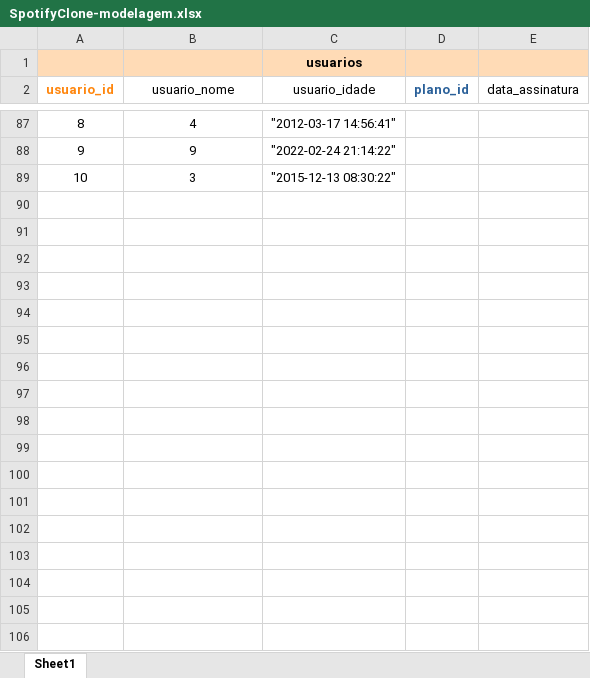
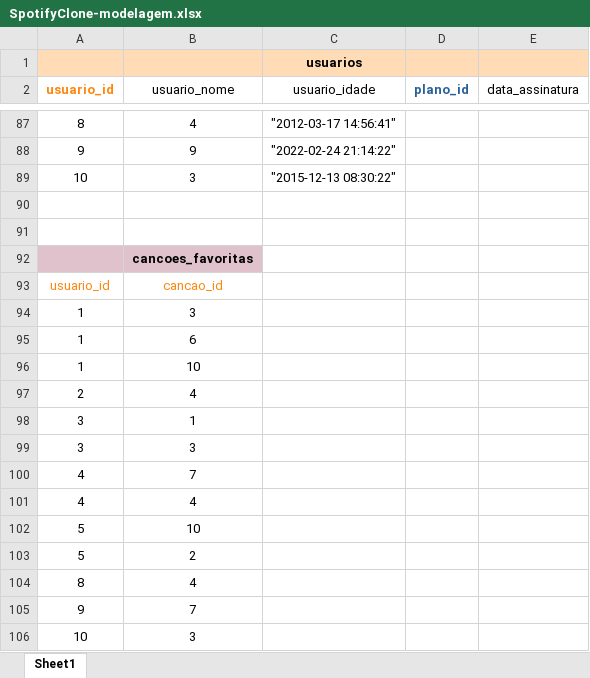
Before and after one commit to nataliaschmidt/project-mysql-one-for-all, an Excel workbook: SpotifyClone-modelagem.xlsx, sheet Sheet1, drawn as a sheet; only a part is shown, gaps mark what is left out; values as stored, in another font and other column widths than the file's, no borders; the diff names each change by its address in the sheet, - before the commit and + after, or states it on an @@ line.

Commit message:
Feat: Normalização da tabela de musicas favoritas e criação da mesma

```diff
--- a/SpotifyClone-modelagem.xlsx (sheet Sheet1)
+++ b/SpotifyClone-modelagem.xlsx (sheet Sheet1)
+row 90: (empty)
+row 91: (empty)
+row 92:  | cancoes_favoritas
+row 93: usuario_id | cancao_id
+row 94: 1 | 3
+row 95: 1 | 6
+row 96: 1 | 10
+row 97: 2 | 4
+row 98: 3 | 1
+row 99: 3 | 3
+row 100: 4 | 7
+row 101: 4 | 4
+row 102: 5 | 10
+row 103: 5 | 2
+row 104: 8 | 4
+row 105: 9 | 7
+row 106: 10 | 3
```
Also changed, not shown: 3 other files.
